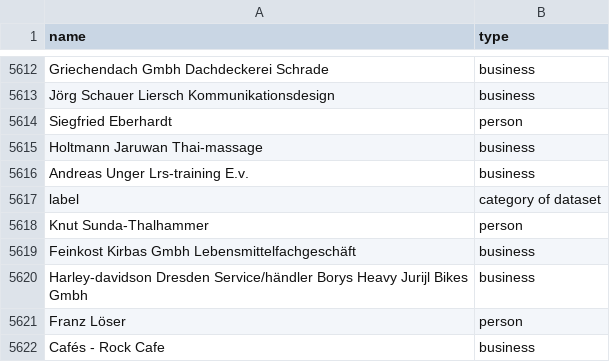
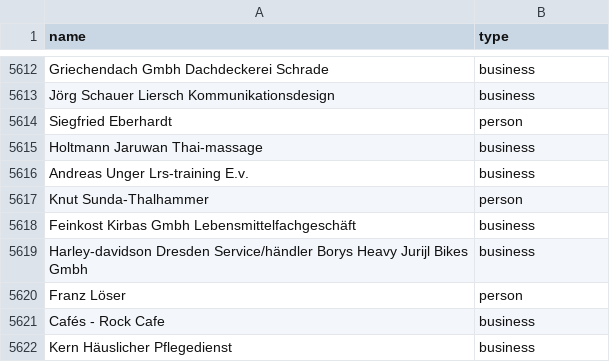
Before and after one commit to argilla-io/biome-text, a CSV file: examples/second_train.csv, drawn as a sheet; only a part is shown, gaps mark what is left out; the shorter side is filled out with more unchanged rows.

```diff
--- a/examples/second_train.csv
+++ b/examples/second_train.csv
@@ -5616,3 +5616,2 @@ Holtmann Jaruwan Thai-massage,business
 Andreas Unger Lrs-training E.v.,business
-label,category of dataset
 Knut Sunda-Thalhammer,person
```
Also changed, not shown: 14 other files.
